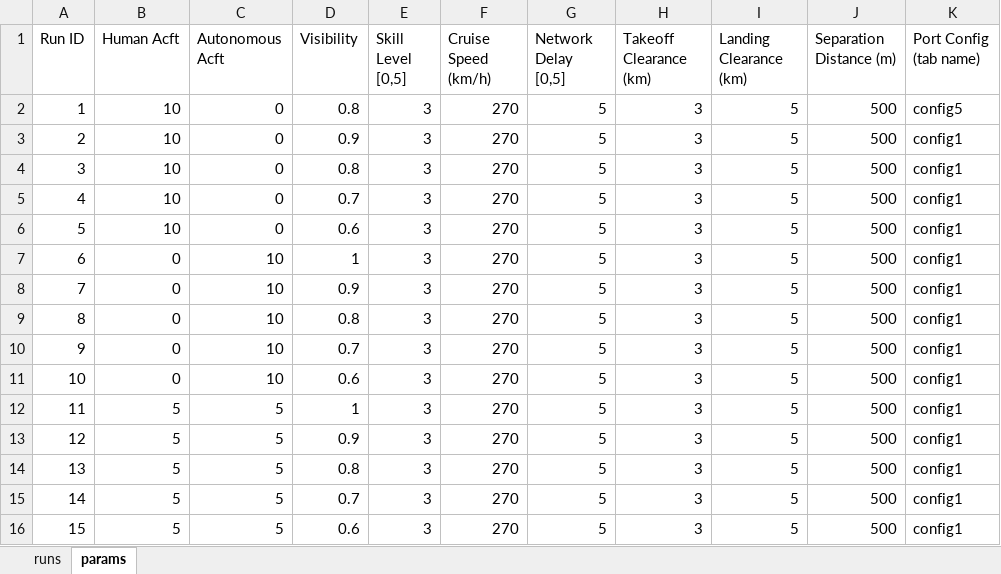
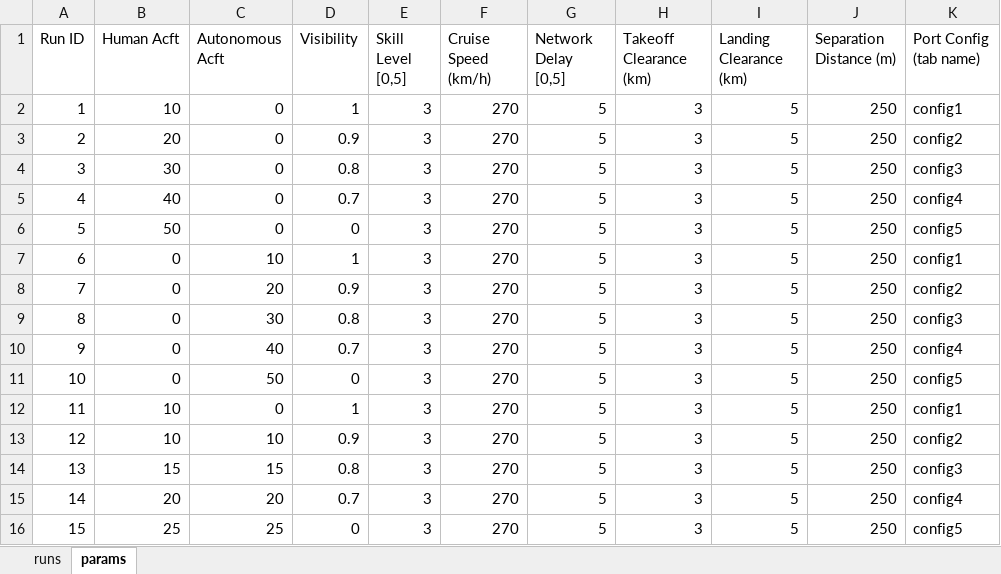
Before and after one commit to myers203/SoS12, an Excel workbook: AAE 560 Air Taxi Model/+airtaxi/Inputs.xlsx, sheet params, drawn as a sheet; values as stored, in another font and other column widths than the file's, no borders; the diff names each change by its address in the sheet, - before the commit and + after, or states it on an @@ line.

Commit message:
updated inputs and PortLocations

```diff
--- a/AAE 560 Air Taxi Model/+airtaxi/Inputs.xlsx (sheet params)
+++ b/AAE 560 Air Taxi Model/+airtaxi/Inputs.xlsx (sheet params)
-D2 (Visibility): 0.8
+D2 (Visibility): 1
-J2:J16 (Separation Distance (m)): 500
+J2:J16 (Separation Distance (m)): 250
-K2 (Port Config (tab name)): config5
+K2 (Port Config (tab name)): config1
-B3 (Human Acft): 10
+B3 (Human Acft): 20
-K3 (Port Config (tab name)): config1
+K3 (Port Config (tab name)): config2
-B4 (Human Acft): 10
+B4 (Human Acft): 30
-K4 (Port Config (tab name)): config1
+K4 (Port Config (tab name)): config3
-B5 (Human Acft): 10
+B5 (Human Acft): 40
-K5 (Port Config (tab name)): config1
+K5 (Port Config (tab name)): config4
-B6 (Human Acft): 10
+B6 (Human Acft): 50
-D6 (Visibility): 0.6
+D6 (Visibility): 0
-K6 (Port Config (tab name)): config1
+K6 (Port Config (tab name)): config5
-C8 (Autonomous Acft): 10
+C8 (Autonomous Acft): 20
-K8 (Port Config (tab name)): config1
+K8 (Port Config (tab name)): config2
-C9 (Autonomous Acft): 10
+C9 (Autonomous Acft): 30
-K9 (Port Config (tab name)): config1
+K9 (Port Config (tab name)): config3
-C10 (Autonomous Acft): 10
+C10 (Autonomous Acft): 40
-K10 (Port Config (tab name)): config1
+K10 (Port Config (tab name)): config4
-C11 (Autonomous Acft): 10
+C11 (Autonomous Acft): 50
-D11 (Visibility): 0.6
+D11 (Visibility): 0
-K11 (Port Config (tab name)): config1
+K11 (Port Config (tab name)): config5
-B12:B13 (Human Acft): 5
+B12:B13 (Human Acft): 10
-C12 (Autonomous Acft): 5
+C12 (Autonomous Acft): 0
-C13 (Autonomous Acft): 5
+C13 (Autonomous Acft): 10
-K13 (Port Config (tab name)): config1
+K13 (Port Config (tab name)): config2
-B14 (Human Acft): 5
+B14 (Human Acft): 15
-C14 (Autonomous Acft): 5
+C14 (Autonomous Acft): 15
-K14 (Port Config (tab name)): config1
+K14 (Port Config (tab name)): config3
-B15 (Human Acft): 5
+B15 (Human Acft): 20
-C15 (Autonomous Acft): 5
+C15 (Autonomous Acft): 20
-K15 (Port Config (tab name)): config1
+K15 (Port Config (tab name)): config4
-B16 (Human Acft): 5
+B16 (Human Acft): 25
-C16 (Autonomous Acft): 5
+C16 (Autonomous Acft): 25
-D16 (Visibility): 0.6
+D16 (Visibility): 0
-K16 (Port Config (tab name)): config1
+K16 (Port Config (tab name)): config5
```
Also changed, not shown: sheet runs, AAE 560 Air Taxi Model/+airtaxi/PortLocations.xlsx.
